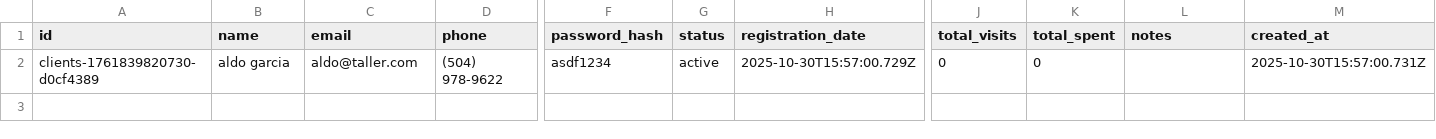
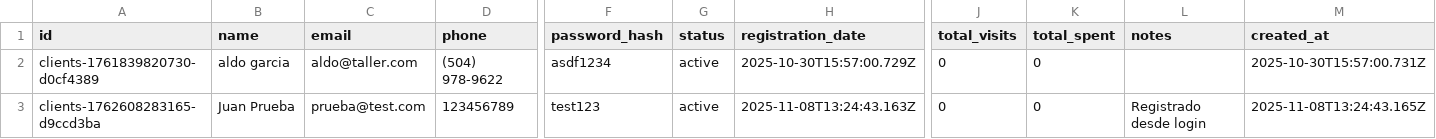
Before and after one commit to Medinaallan/sistema_taller, a CSV file: backend/data/clients/clients.csv, drawn as a sheet; only a part is shown, gaps mark what is left out; rows hold the shown columns only; the diff names each change by its address in the sheet, - before the commit and + after, or states it on an @@ line.

```diff
--- a/backend/data/clients/clients.csv
+++ b/backend/data/clients/clients.csv
+row 3: clients-1762608283165-d9ccd3ba | Juan Prueba | prueba@test.com | 123456789 | test123 | active | 2025-11-08T13:24:43.163Z | 0 | 0 | Registrado desde login | 2025-11-08T13:24:43.165Z
```
Also changed, not shown: 13 other files.
